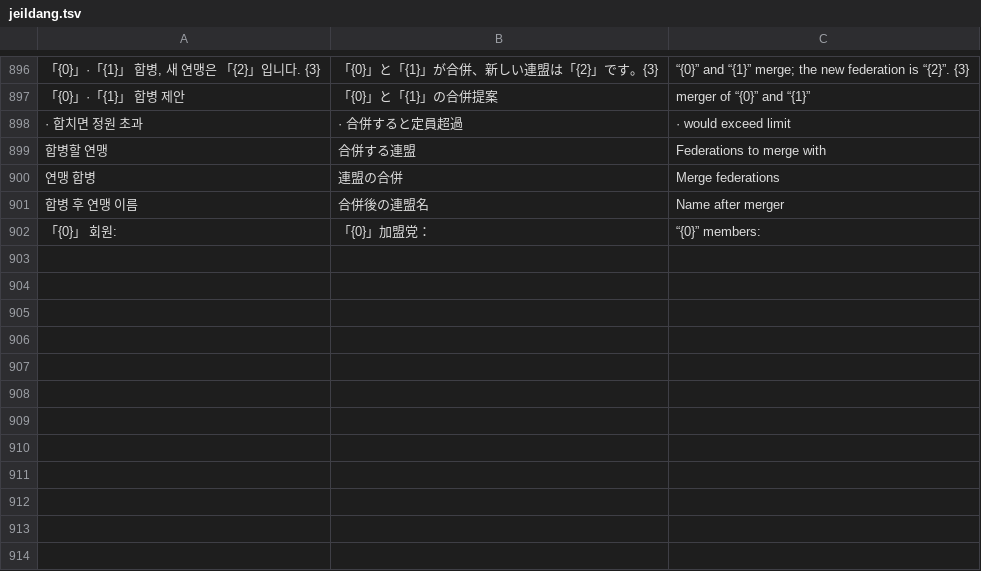
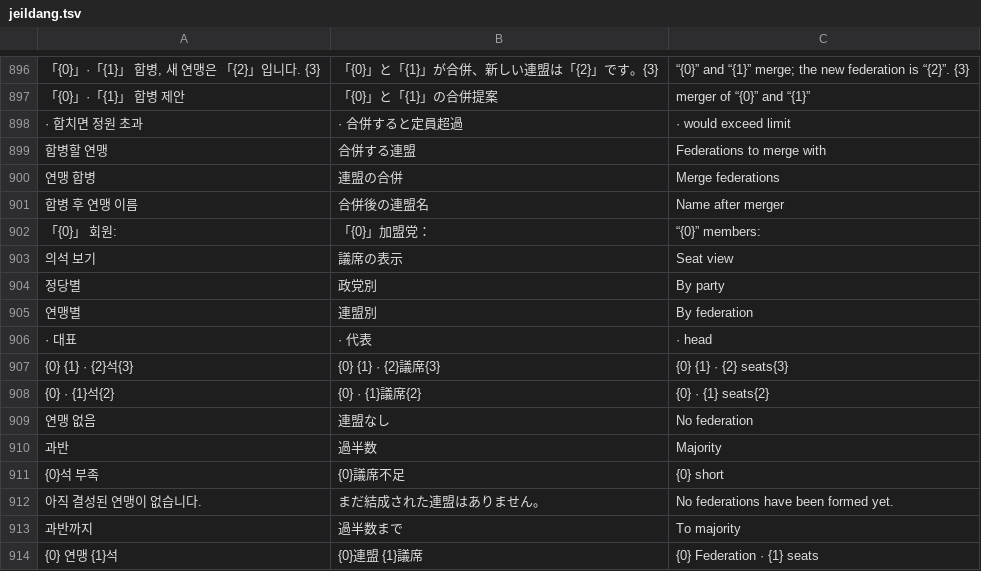
Before and after one commit to chaemin6848/main, a TSV file: tools/i18n/jeildang.tsv, drawn as a sheet; only a part is shown, gaps mark what is left out; the diff names each change by its address in the sheet, - before the commit and + after, or states it on an @@ line.

```diff
--- a/tools/i18n/jeildang.tsv
+++ b/tools/i18n/jeildang.tsv
+row 903: 의석 보기 | 議席の表示 | Seat view
+row 904: 정당별 | 政党別 | By party
+row 905: 연맹별 | 連盟別 | By federation
+row 906: · 대표 | · 代表 | · head
+row 907: {0} {1} · {2}석{3} | {0} {1} · {2}議席{3} | {0} {1} · {2} seats{3}
+row 908: {0} · {1}석{2} | {0} · {1}議席{2} | {0} · {1} seats{2}
+row 909: 연맹 없음 | 連盟なし | No federation
+row 910: 과반 | 過半数 | Majority
+row 911: {0}석 부족 | {0}議席不足 | {0} short
+row 912: 아직 결성된 연맹이 없습니다. | まだ結成された連盟はありません。 | No federations have been formed yet.
+row 913: 과반까지 | 過半数まで | To majority
+row 914: {0} 연맹 {1}석 | {0}連盟 {1}議席 | {0} Federation · {1} seats
```
Also changed, not shown: 2 other files.
